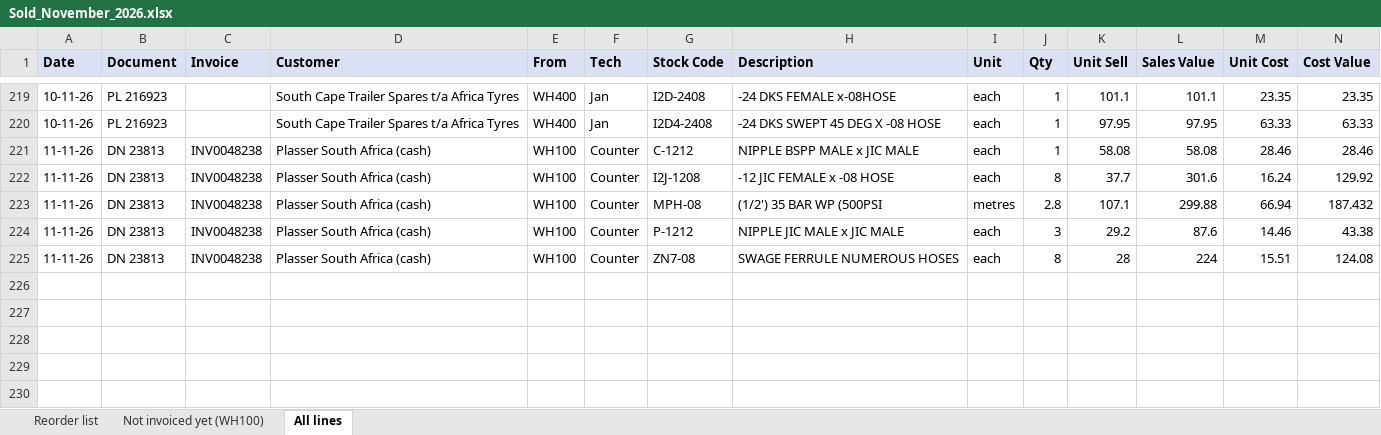
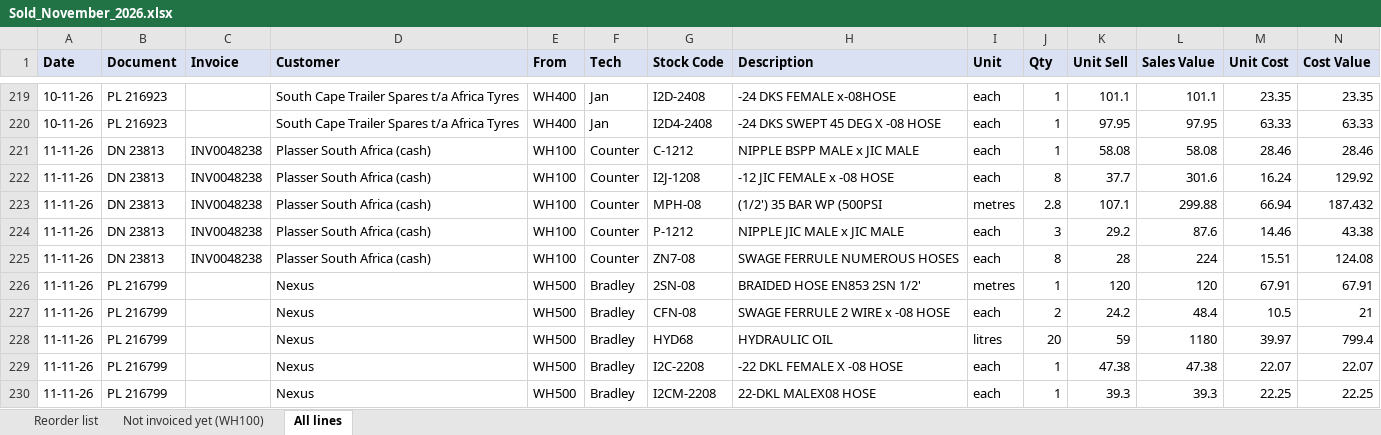
Before and after one commit to MichaelB1300/Pirtek-stock---live, an Excel workbook: Sold_November_2026.xlsx, sheet All lines, drawn as a sheet; only a part is shown, gaps mark what is left out; values as stored, in another font and other column widths than the file's, no borders; the diff names each change by its address in the sheet, - before the commit and + after, or states it on an @@ line.

```diff
--- a/Sold_November_2026.xlsx (sheet All lines)
+++ b/Sold_November_2026.xlsx (sheet All lines)
+row 226: 11-11-26 | PL 216799 |  | Nexus | WH500 | Bradley | 2SN-08 | BRAIDED HOSE EN853 2SN 1/2' | metres | 1 | 120 | 120 | 67.91 | 67.91
+row 227: 11-11-26 | PL 216799 |  | Nexus | WH500 | Bradley | CFN-08 | SWAGE FERRULE 2 WIRE x -08 HOSE | each | 2 | 24.2 | 48.4 | 10.5 | 21
+row 228: 11-11-26 | PL 216799 |  | Nexus | WH500 | Bradley | HYD68 | HYDRAULIC OIL | litres | 20 | 59 | 1180 | 39.97 | 799.4
+row 229: 11-11-26 | PL 216799 |  | Nexus | WH500 | Bradley | I2C-2208 | -22 DKL FEMALE X -08 HOSE | each | 1 | 47.38 | 47.38 | 22.07 | 22.07
+row 230: 11-11-26 | PL 216799 |  | Nexus | WH500 | Bradley | I2CM-2208 | 22-DKL MALEX08 HOSE | each | 1 | 39.3 | 39.3 | 22.25 | 22.25
```
Also changed, not shown: sheet Reorder list, 2 other files.
